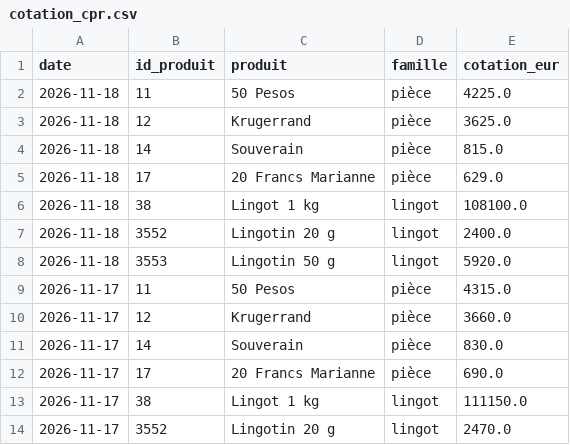
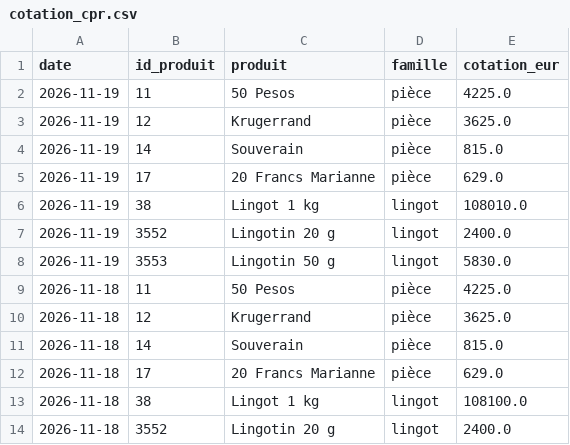
Before and after one commit to Zecat26/suivi-or, a CSV file: data/csv/cotation_cpr.csv, drawn as a sheet; only a part is shown; the shorter side is filled out with more unchanged rows; the diff names each change by its address in the sheet, - before the commit and + after, or states it on an @@ line.

```diff
--- a/data/csv/cotation_cpr.csv
+++ b/data/csv/cotation_cpr.csv
+row 2: 2026-11-19 | 11 | 50 Pesos | pièce | 4225.0
+row 3: 2026-11-19 | 12 | Krugerrand | pièce | 3625.0
+row 4: 2026-11-19 | 14 | Souverain | pièce | 815.0
+row 5: 2026-11-19 | 17 | 20 Francs Marianne | pièce | 629.0
+row 6: 2026-11-19 | 38 | Lingot 1 kg | lingot | 108010.0
+row 7: 2026-11-19 | 3552 | Lingotin 20 g | lingot | 2400.0
+row 8: 2026-11-19 | 3553 | Lingotin 50 g | lingot | 5830.0
```
Also changed, not shown: data/csv/once_or.csv, data/csv/prix_site.csv, 5 other files.
